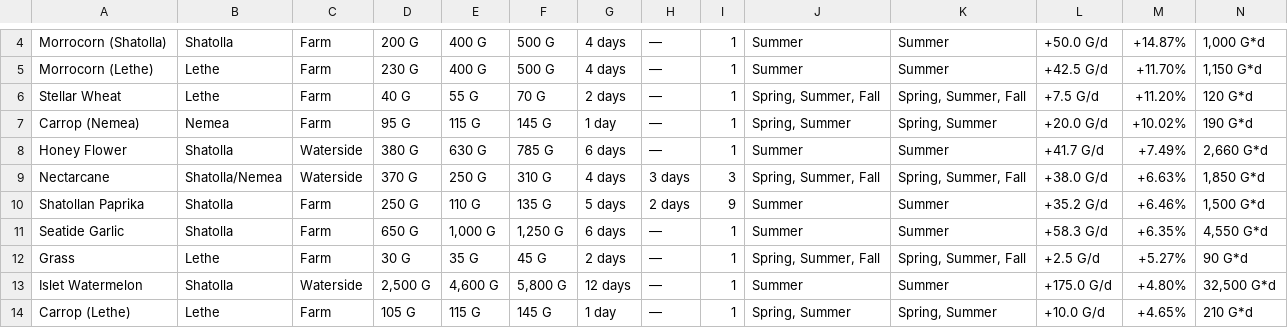
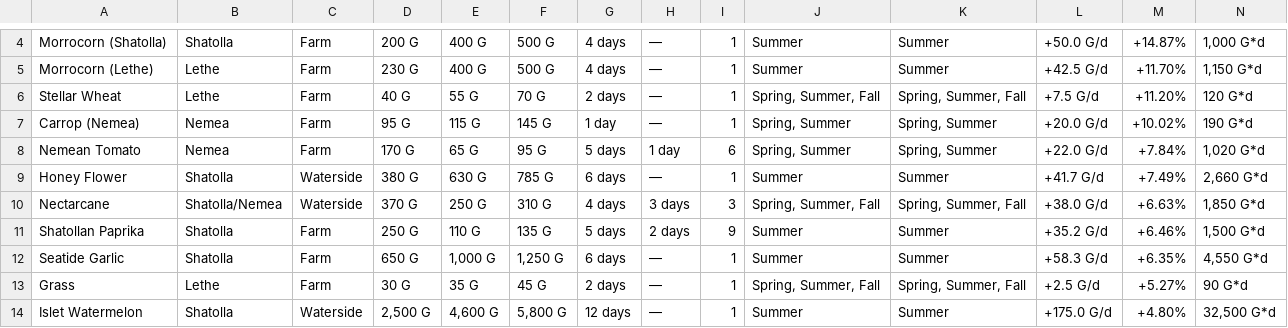
Before and after one commit to Yu-Leo-Lu/Harvestella, a CSV file: seasons/summer.csv, drawn as a sheet; only a part is shown, gaps mark what is left out; the shorter side is filled out with more unchanged rows; rows hold the shown columns only; the diff names each change by its address in the sheet, - before the commit and + after, or states it on an @@ line.

Commit message:
feat: add spring and summer crop CSV datasets and update Nemean Tomato growth seasons in master catalog

```diff
--- a/seasons/summer.csv
+++ b/seasons/summer.csv
+row 8: Nemean Tomato | Nemea | Farm | 170 G | 65 G | 95 G | 5 days | 1 day | 6 | Spring, Summer | Spring, Summer | +22.0 G/d | +7.84% | 1,020 G*d
```
Also changed, not shown: crop_master_catalog.csv, seasons/spring.csv.
